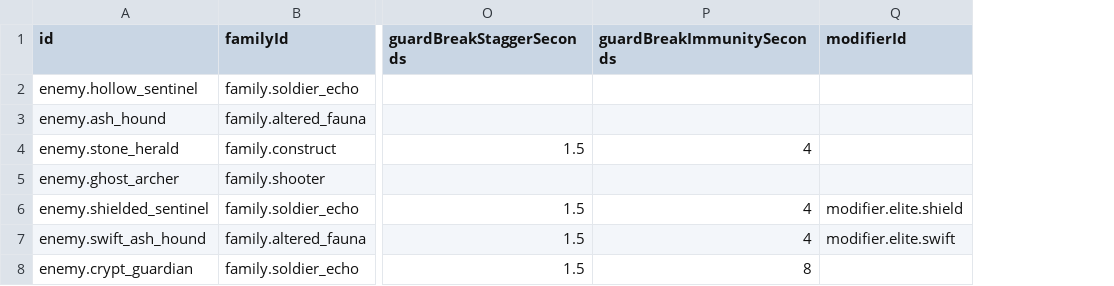
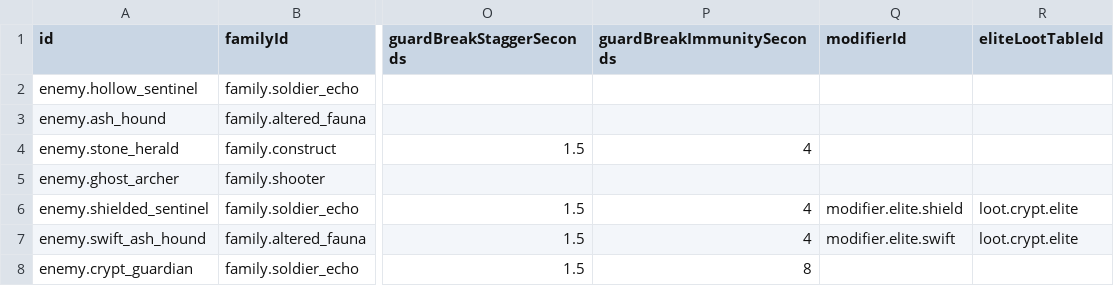
Before and after one commit to Willvinicius2/echoes-of-the-shatter, a CSV file: EchoesOfTheShatter/Content/Data/enemies.csv, drawn as a sheet; only a part is shown, gaps mark what is left out; the diff names each change by its address in the sheet, - before the commit and + after, or states it on an @@ line.

```diff
--- a/EchoesOfTheShatter/Content/Data/enemies.csv
+++ b/EchoesOfTheShatter/Content/Data/enemies.csv
+column R (eliteLootTableId), rows 6-7: loot.crypt.elite | loot.crypt.elite
```
Also changed, not shown: EchoesOfTheShatter/Content/Data/boss_phases.csv, EchoesOfTheShatter/Content/Data/rules.csv, 4 other files.
